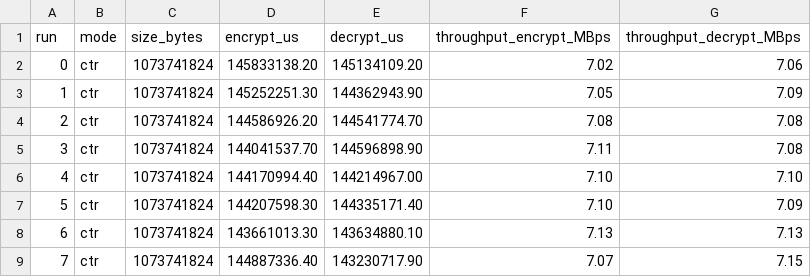
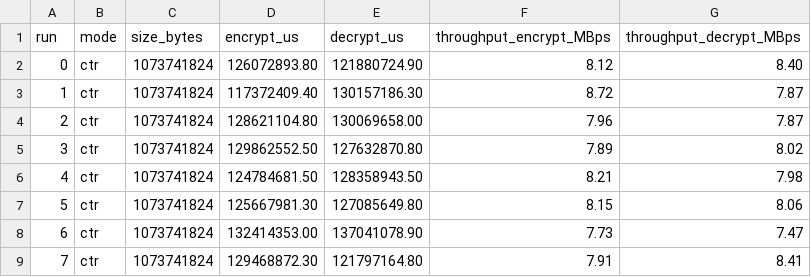
Before and after one commit to HansSui/NT219, a CSV file: lab02/output/windows/benchmarks/bench_windows_msvc_ctr_1073741824.csv, drawn as a sheet; only a part is shown; the diff covers the shown part only.

```diff
--- a/lab02/output/windows/benchmarks/bench_windows_msvc_ctr_1073741824.csv
+++ b/lab02/output/windows/benchmarks/bench_windows_msvc_ctr_1073741824.csv
@@ -1,9 +1,9 @@
 run,mode,size_bytes,encrypt_us,decrypt_us,throughput_encrypt_MBps,throughput_decrypt_MBps
-0,ctr,1073741824,145833138.20,145134109.20,7.02,7.06
-1,ctr,1073741824,145252251.30,144362943.90,7.05,7.09
-2,ctr,1073741824,144586926.20,144541774.70,7.08,7.08
-3,ctr,1073741824,144041537.70,144596898.90,7.11,7.08
-4,ctr,1073741824,144170994.40,144214967.00,7.10,7.10
-5,ctr,1073741824,144207598.30,144335171.40,7.10,7.09
-6,ctr,1073741824,143661013.30,143634880.10,7.13,7.13
-7,ctr,1073741824,144887336.40,143230717.90,7.07,7.15
+0,ctr,1073741824,126072893.80,121880724.90,8.12,8.40
+1,ctr,1073741824,117372409.40,130157186.30,8.72,7.87
+2,ctr,1073741824,128621104.80,130069658.00,7.96,7.87
+3,ctr,1073741824,129862552.50,127632870.80,7.89,8.02
+4,ctr,1073741824,124784681.50,128358943.50,8.21,7.98
+5,ctr,1073741824,125667981.30,127085649.80,8.15,8.06
+6,ctr,1073741824,132414353.00,137041078.90,7.73,7.47
+7,ctr,1073741824,129468872.30,121797164.80,7.91,8.41
```
Also changed, not shown: 88 edited cells elsewhere in this file, lab02/output/windows/benchmarks/bench_windows_msvc_ctr_1048576.csv, lab02/output/windows/benchmarks/bench_windows_msvc_ctr_104857600.csv, 27 other files.
